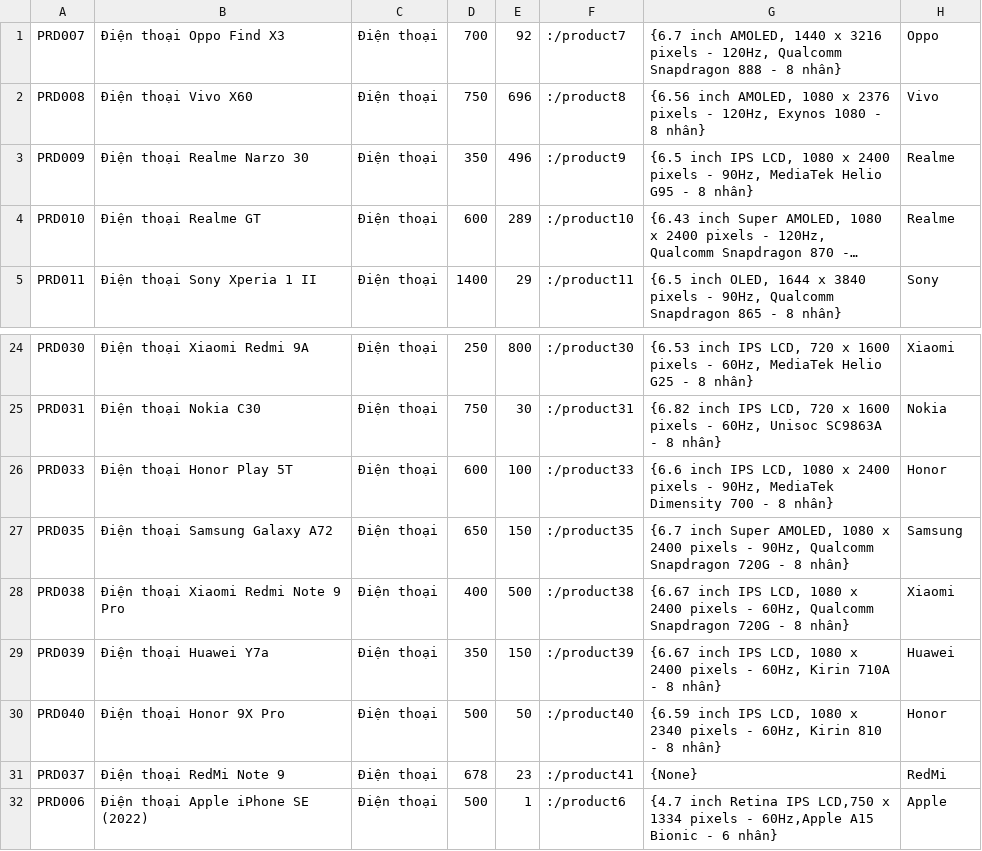
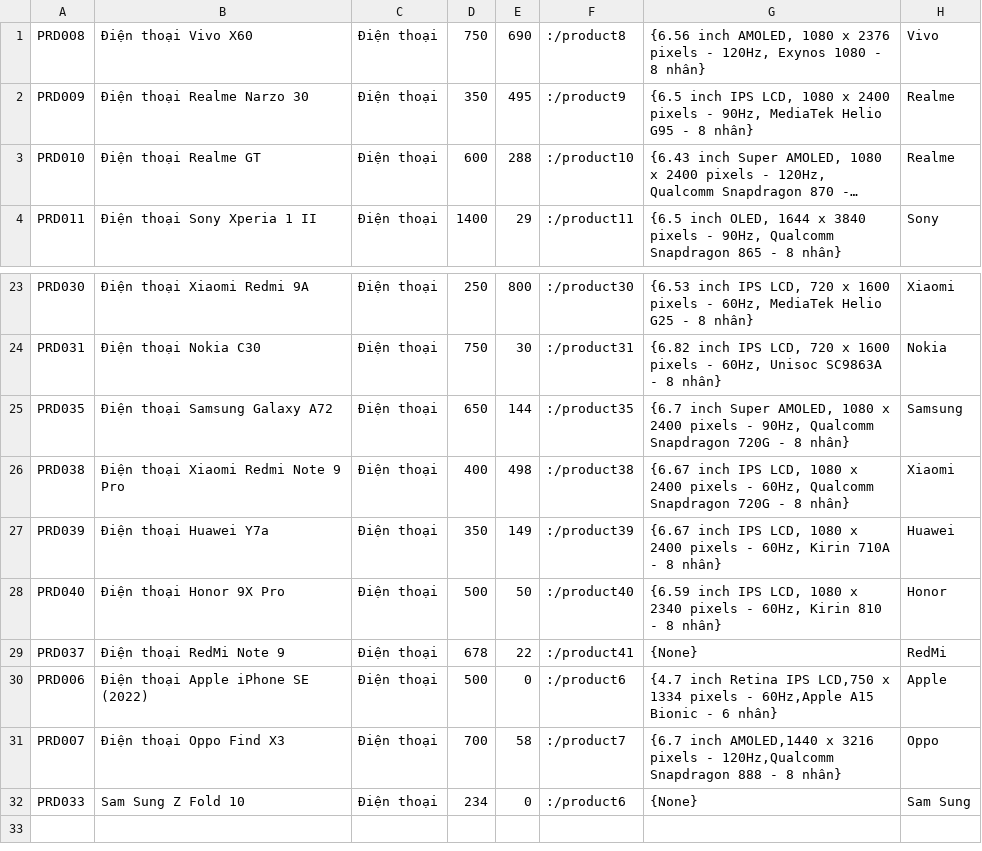
Before and after one commit to hnagnurtme/PBL_2, a CSV file: Data/ProductInformation.csv, drawn as a sheet; only a part is shown, gaps mark what is left out; long unchanged cells end in …; removed rows and columns are numbered as before the commit, all else as after; the diff names each change by its address in the sheet, - before the commit and + after, or states it on an @@ line.

```diff
--- a/Data/ProductInformation.csv
+++ b/Data/ProductInformation.csv
-row 1: PRD007 | Điện thoại Oppo Find X3 | Điện thoại | 700 | 92 | :/product7 | {6.7 inch AMOLED, 1440 x 3216 pixels - 120Hz, Qualcomm Snapdragon 888 - 8 nhân} | Oppo
-E1: 696
+E1: 690
-E2: 496
+E2: 495
-E3: 289
+E3: 288
-row 26: PRD033 | Điện thoại Honor Play 5T | Điện thoại | 600 | 100 | :/product33 | {6.6 inch IPS LCD, 1080 x 2400 pixels - 90Hz, MediaTek Dimensity 700 - 8 nhân} | Honor
-E25: 150
+E25: 144
-E26: 500
+E26: 498
-E27: 150
+E27: 149
-E29: 23
+E29: 22
-E30: 1
+E30: 0
+row 31: PRD007 | Điện thoại Oppo Find X3 | Điện thoại | 700 | 58 | :/product7 | {6.7 inch AMOLED,1440 x 3216 pixels - 120Hz,Qualcomm Snapdragon 888 - 8 nhân} | Oppo
+row 32: PRD033 | Sam Sung Z Fold 10 | Điện thoại | 234 | 0 | :/product6 | {None} | Sam Sung
```
Also changed, not shown: Data/CustomerInformation.csv, Data/OrdersInfomation/USER001.csv, 16 other files.
